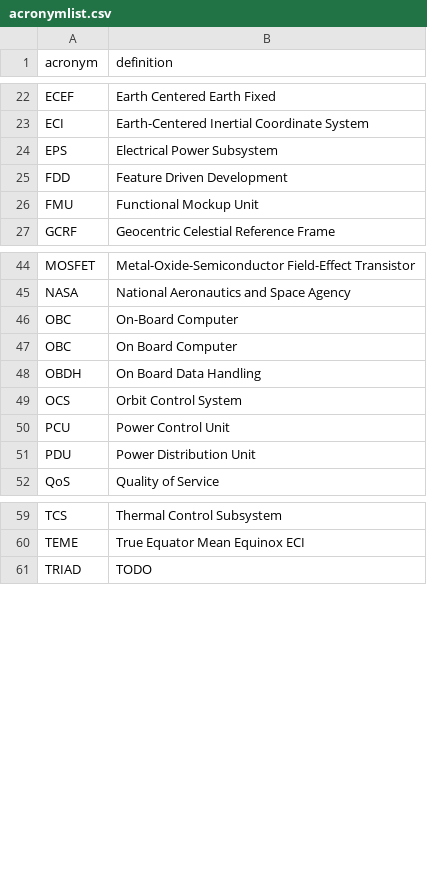
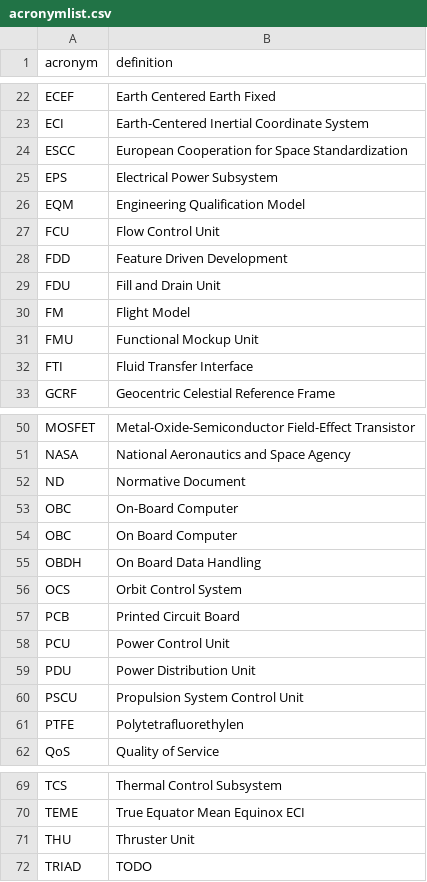
Before and after one commit to yeus/acrofinder, a CSV file: acronymlist.csv, drawn as a sheet; only a part is shown, gaps mark what is left out; the diff names each change by its address in the sheet, - before the commit and + after, or states it on an @@ line.

Commit message:
Update acronymlist.csv, Propulsion system

```diff
--- a/acronymlist.csv
+++ b/acronymlist.csv
+row 24: ESCC | European Cooperation for Space Standardization
+row 26: EQM | Engineering Qualification Model
+row 27: FCU | Flow Control Unit
+row 29: FDU | Fill and Drain Unit
+row 30: FM | Flight Model
+row 32: FTI | Fluid Transfer Interface
+row 52: ND | Normative Document
+row 57: PCB | Printed Circuit Board
+row 60: PSCU | Propulsion System Control Unit
+row 61: PTFE | Polytetrafluorethylen
+row 71: THU | Thruster Unit
```
